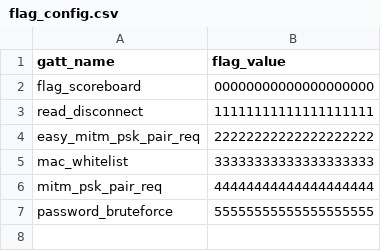
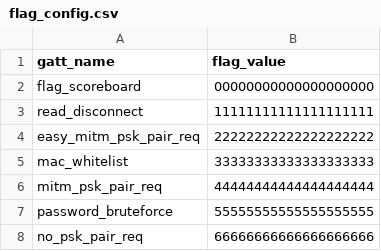
Before and after one commit to hackgnar/ble_ctf, a CSV file: code_gen/flag_config.csv, drawn as a sheet; the diff names each change by its address in the sheet, - before the commit and + after, or states it on an @@ line.

Commit message:
added a flag for no psk pairing

```diff
--- a/code_gen/flag_config.csv
+++ b/code_gen/flag_config.csv
+row 8: no_psk_pair_req | 66666666666666666666
```
Also changed, not shown: 8 other files.
